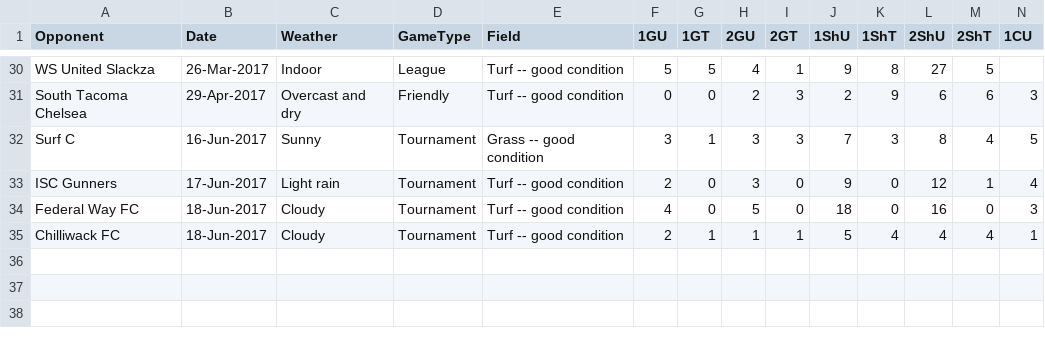
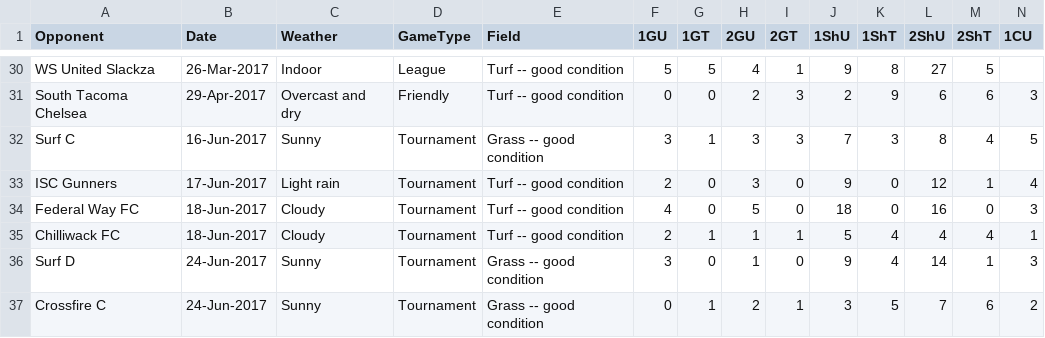
Before and after one commit to mtbakerguy/soccerstats, a CSV file: soccerstats.csv, drawn as a sheet; only a part is shown, gaps mark what is left out; rows hold the shown columns only; the diff names each change by its address in the sheet, - before the commit and + after, or states it on an @@ line.

Commit message:
Two game rows.

```diff
--- a/soccerstats.csv
+++ b/soccerstats.csv
+row 36: Surf D | 24-Jun-2017 | Sunny | Tournament | Grass -- good condition | 3 | 0 | 1 | 0 | 9 | 4 | 14 | 1 | 3
+row 37: Crossfire C | 24-Jun-2017 | Sunny | Tournament | Grass -- good condition | 0 | 1 | 2 | 1 | 3 | 5 | 7 | 6 | 2
```
Also changed, not shown: 1 other file.
